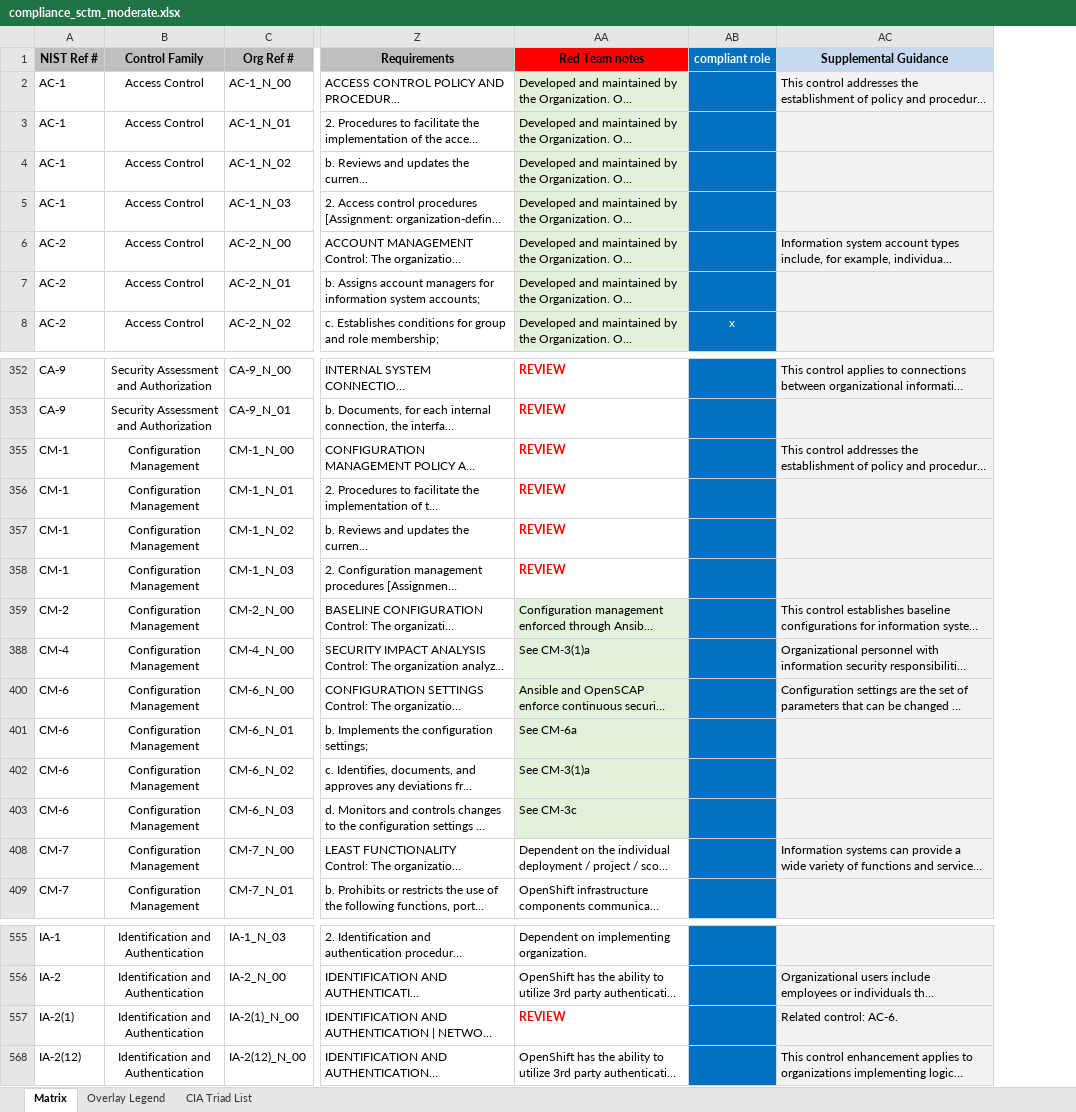
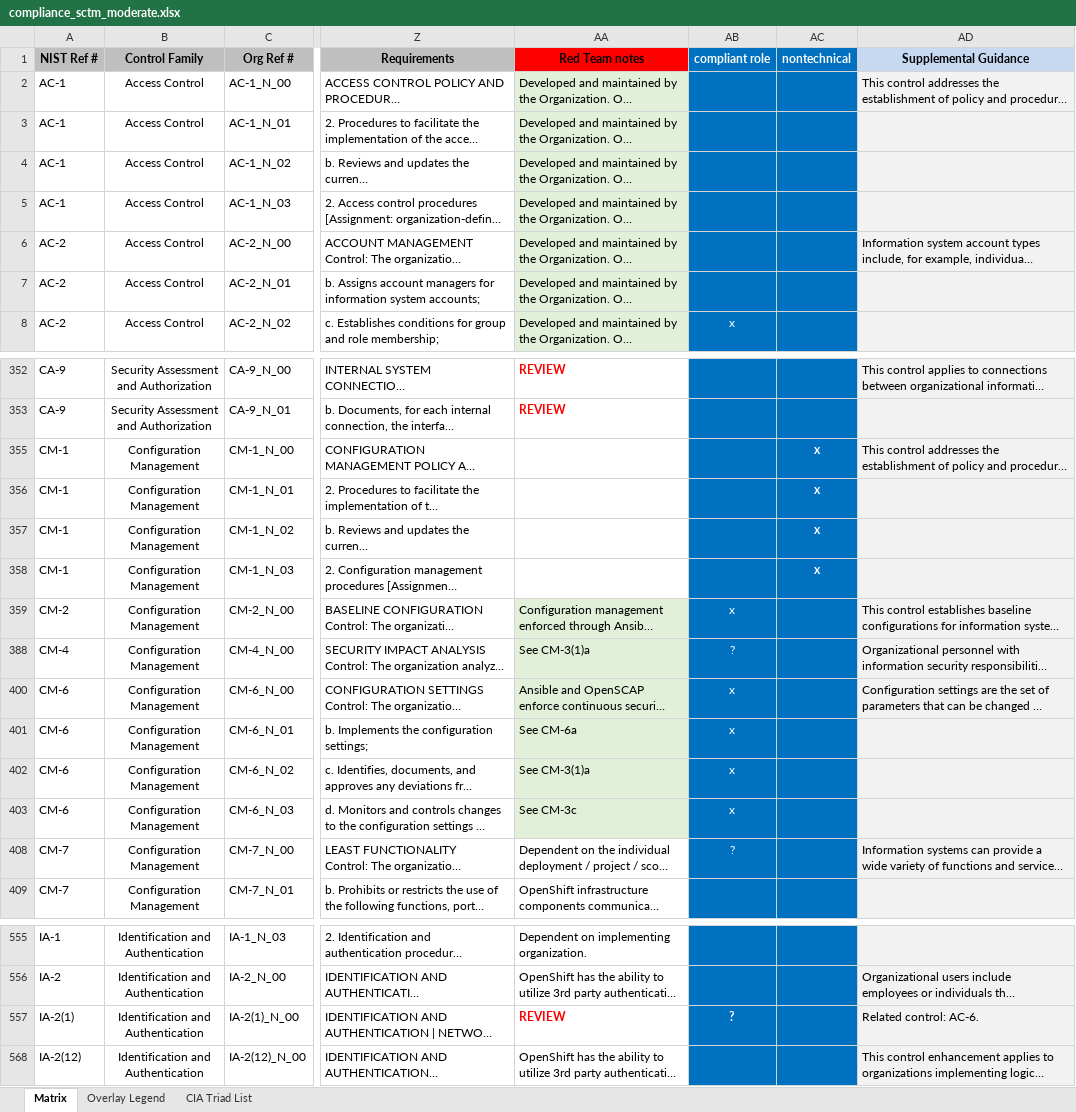
Before and after one commit to fedoraredteam/compliance, an Excel workbook: compliance_sctm_moderate.xlsx, sheet Matrix, drawn as a sheet; only a part is shown, gaps mark what is left out; long unchanged cells end in …; values as stored, in another font and other column widths than the file's, no borders; the diff covers the shown part only; the diff names each change by its address in the sheet, - before the commit and + after, or states it on an @@ line.

Commit message:
added column AB to track things implemented by compliant role

```diff
--- a/compliance_sctm_moderate.xlsx (sheet Matrix)
+++ b/compliance_sctm_moderate.xlsx (sheet Matrix)
+column AC (nontechnical), rows 355-358: all x
-AA355:AA358 (Red Team notes): REVIEW
+AA355:AA358 (Red Team notes): (empty)
-AB359 (compliant role): (empty)
+AB359 (compliant role): x
-AB388 (compliant role): (empty)
+AB388 (compliant role): ?
-AB400:AB403 (compliant role): (empty)
+AB400:AB403 (compliant role): x
-AB408 (compliant role): (empty)
+AB408 (compliant role): ?
-AB557 (compliant role): (empty)
+AB557 (compliant role): ?
```
Also changed, not shown: 47 edited cells elsewhere in this sheet, hidden cells.
